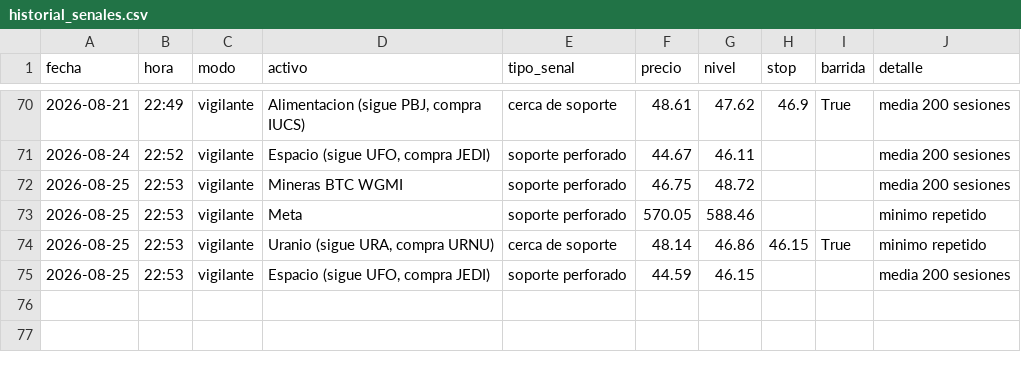
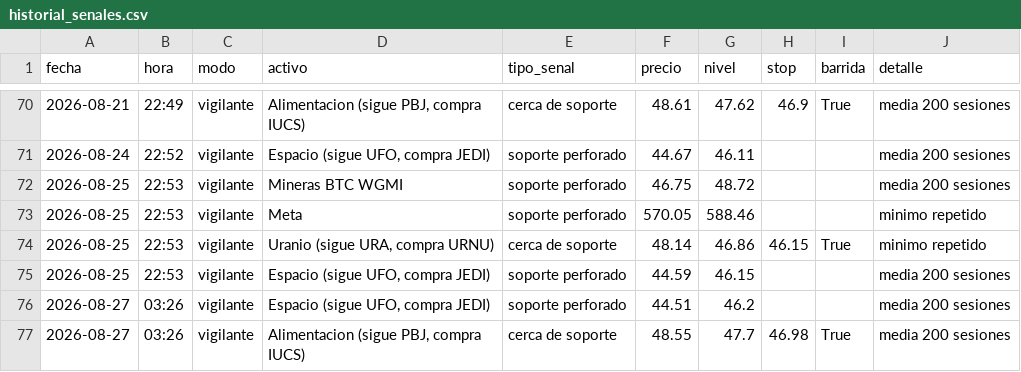
Before and after one commit to Hushyyyy-coder/Sistema-de-inversi-n-m-todo-Cava, a CSV file: historial_senales.csv, drawn as a sheet; only a part is shown, gaps mark what is left out.

Commit message:
Vigilante: actualizacion diaria

```diff
--- a/historial_senales.csv
+++ b/historial_senales.csv
@@ -75 +75,3 @@ fecha,hora,modo,activo,tipo_senal,precio,nivel,stop,barrida,detalle
 2026-08-25,22:53,vigilante,"Espacio (sigue UFO, compra JEDI)",soporte perforado,44.59,46.15,,,media 200 sesiones
+2026-08-27,03:26,vigilante,"Espacio (sigue UFO, compra JEDI)",soporte perforado,44.51,46.2,,,media 200 sesiones
+2026-08-27,03:26,vigilante,"Alimentacion (sigue PBJ, compra IUCS)",cerca de soporte,48.55,47.7,46.98,True,media 200 sesiones
```
Also changed, not shown: 1 other file.
